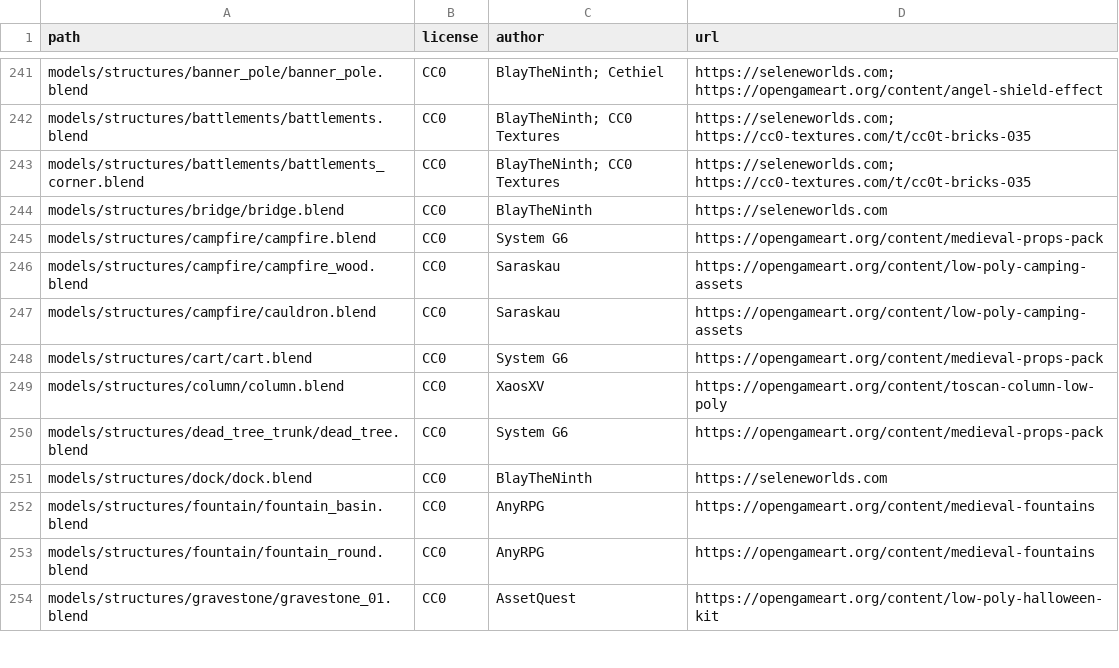
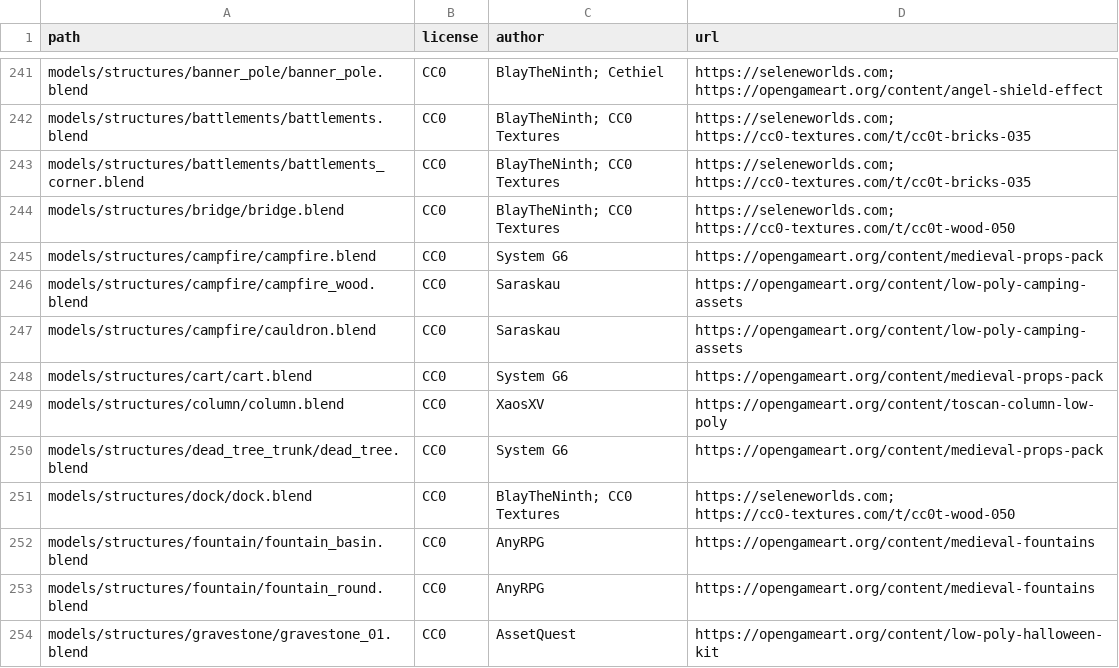
Before and after one commit to SeleneWorlds/Illarion-Gobaith-Assets, a CSV file: CREDITS.csv, drawn as a sheet; only a part is shown, gaps mark what is left out.

Commit message:
Bridge and Dock Textures

```diff
--- a/CREDITS.csv
+++ b/CREDITS.csv
@@ -243,3 +243,3 @@ models/structures/battlements/battlements.blend,CC0,BlayTheNinth; CC0 Textures,h
 models/structures/battlements/battlements_corner.blend,CC0,BlayTheNinth; CC0 Textures,https://seleneworlds.com; https://cc0-textures.com/t/cc0t-bricks-035
-models/structures/bridge/bridge.blend,CC0,BlayTheNinth,https://seleneworlds.com
+models/structures/bridge/bridge.blend,CC0,BlayTheNinth; CC0 Textures,https://seleneworlds.com; https://cc0-textures.com/t/cc0t-wood-050
 models/structures/campfire/campfire.blend,CC0,System G6,https://opengameart.org/content/medieval-props-pack
@@ -250,3 +250,3 @@ models/structures/column/column.blend,CC0,XaosXV,https://opengameart.org/content
 models/structures/dead_tree_trunk/dead_tree.blend,CC0,System G6,https://opengameart.org/content/medieval-props-pack
-models/structures/dock/dock.blend,CC0,BlayTheNinth,https://seleneworlds.com
+models/structures/dock/dock.blend,CC0,BlayTheNinth; CC0 Textures,https://seleneworlds.com; https://cc0-textures.com/t/cc0t-wood-050
 models/structures/fountain/fountain_basin.blend,CC0,AnyRPG,https://opengameart.org/content/medieval-fountains
```
Also changed, not shown: 36 other files.
